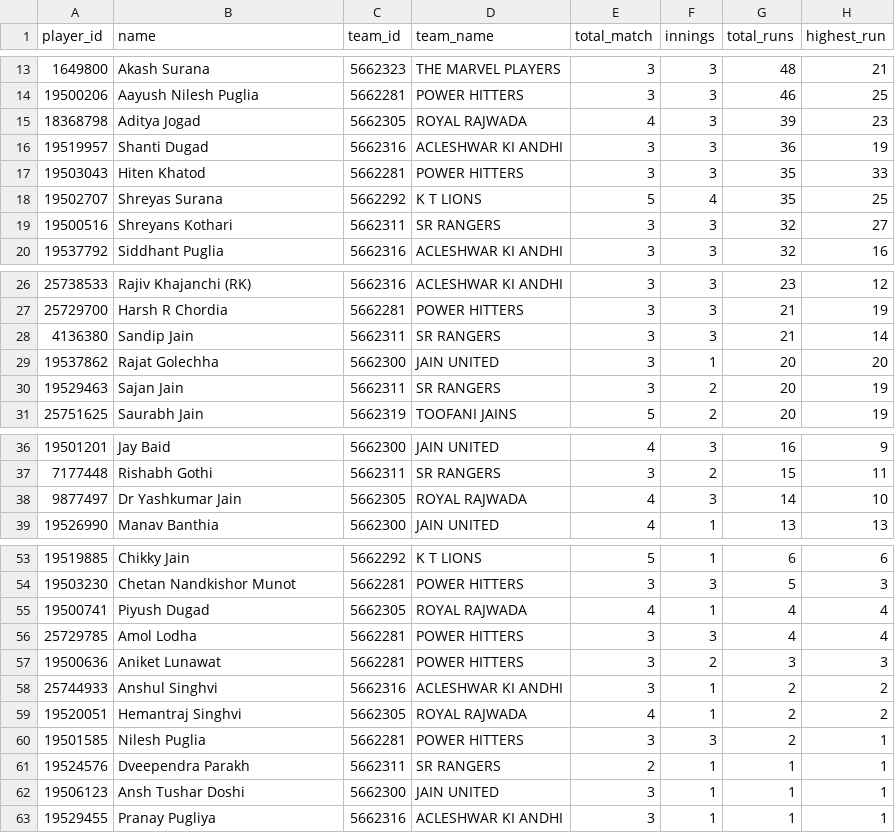
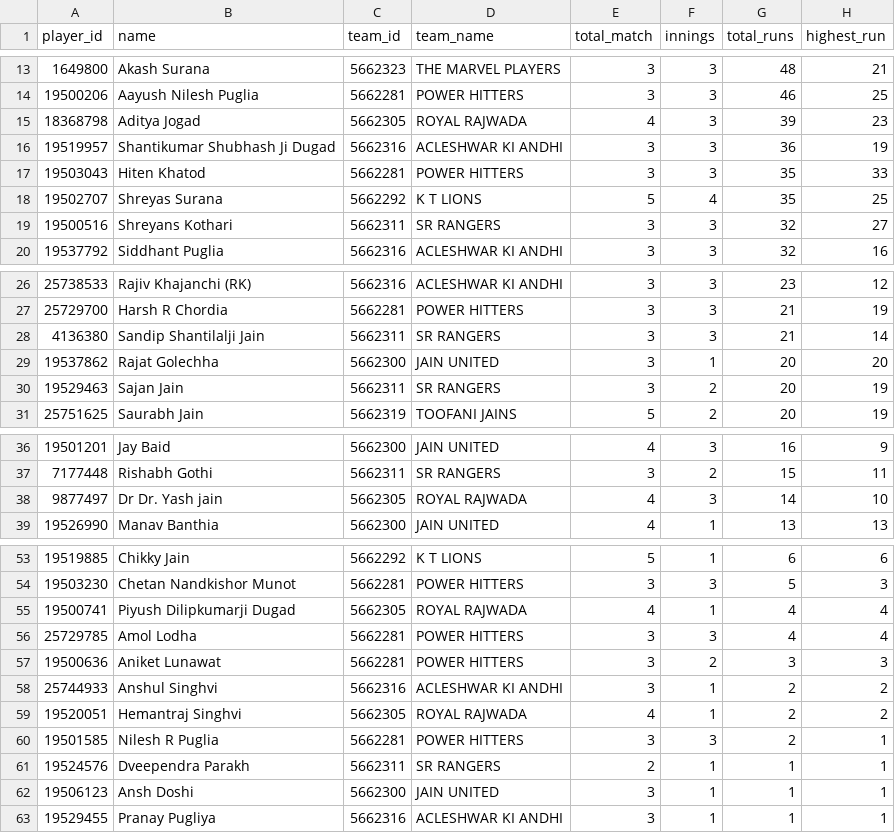
Before and after one commit to rajkothari-3156/JCL-Chandrapur, a CSV file: public/data/840910_batting_leaderboard.csv, drawn as a sheet; only a part is shown, gaps mark what is left out; the diff names each change by its address in the sheet, - before the commit and + after, or states it on an @@ line.

Commit message:
Updated player names

```diff
--- a/public/data/840910_batting_leaderboard.csv
+++ b/public/data/840910_batting_leaderboard.csv
-B16 (name): Shanti Dugad
+B16 (name): Shantikumar Shubhash Ji Dugad
-B28 (name): Sandip Jain
+B28 (name): Sandip Shantilalji Jain
-B38 (name): Dr Yashkumar Jain
+B38 (name): Dr Dr. Yash jain
-B55 (name): Piyush Dugad
+B55 (name): Piyush Dilipkumarji Dugad
-B60 (name): Nilesh Puglia
+B60 (name): Nilesh R Puglia
-B62 (name): Ansh Tushar Doshi
+B62 (name): Ansh Doshi
```
Also changed, not shown: public/data/1243558_batting_leaderboard.csv, public/data/1243558_bowling_leaderboard.csv, 11 other files.
